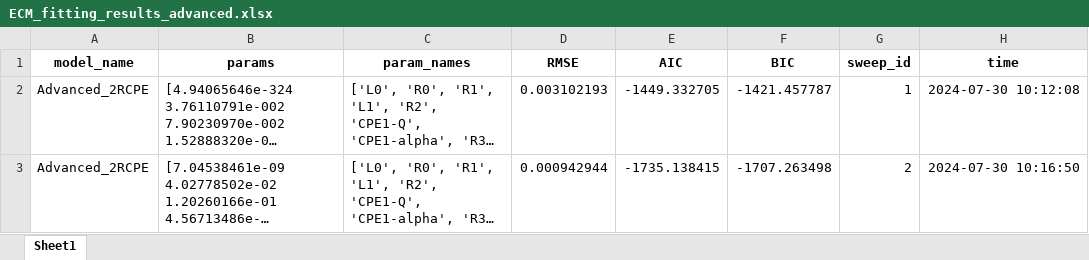
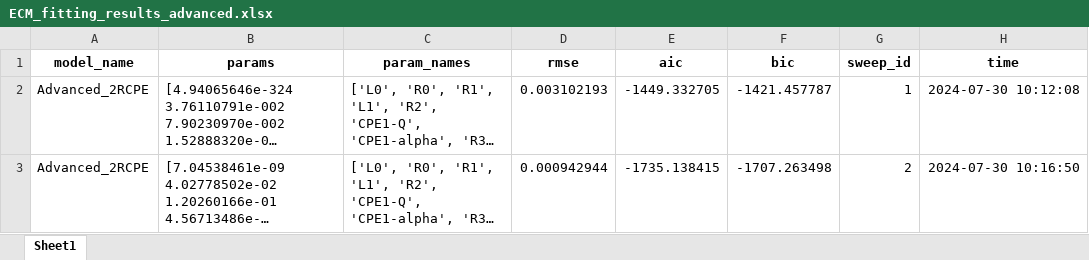
Before and after one commit to mbasyoni/EIS-fitting-outliers-decesion-methodology-, an Excel workbook: ECM_fitting_results_advanced.xlsx, sheet Sheet1, drawn as a sheet; only a part is shown; long unchanged cells end in …; values as stored, in another font and other column widths than the file's, no borders; the diff names each change by its address in the sheet, - before the commit and + after, or states it on an @@ line.

```diff
--- a/ECM_fitting_results_advanced.xlsx (sheet Sheet1)
+++ b/ECM_fitting_results_advanced.xlsx (sheet Sheet1)
-D1: RMSE
+D1: rmse
-E1: AIC
+E1: aic
-F1: BIC
+F1: bic
```
Also changed, not shown: ecm_features.xlsx, 16 other files.
